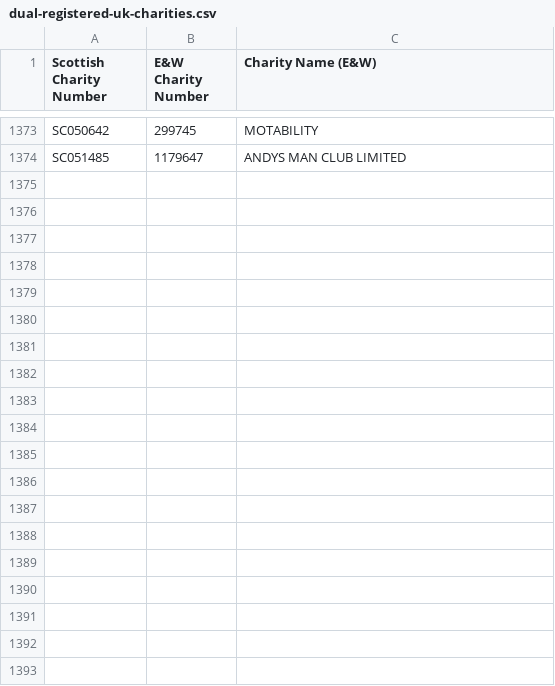
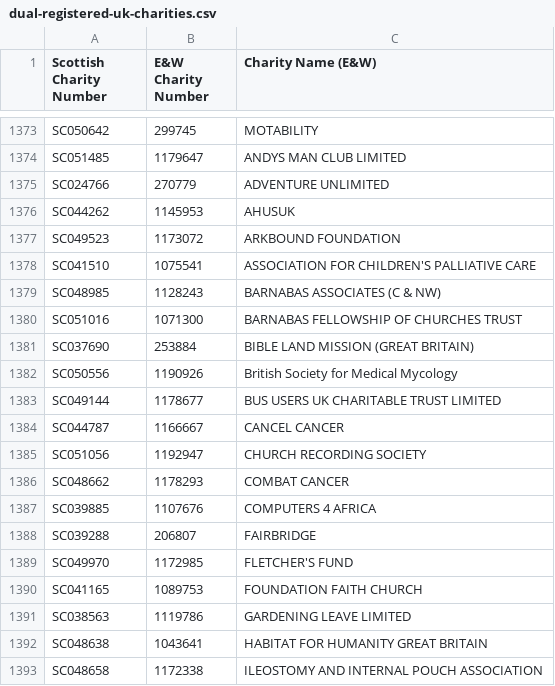
Before and after one commit to drkane/charity-lookups, a CSV file: dual-registered-uk-charities.csv, drawn as a sheet; only a part is shown, gaps mark what is left out; the diff covers the shown part only; the diff names each change by its address in the sheet, - before the commit and + after, or states it on an @@ line.

Commit message:
add additional dual registrations

```diff
--- a/dual-registered-uk-charities.csv
+++ b/dual-registered-uk-charities.csv
+row 1375: SC024766 | 270779 | ADVENTURE UNLIMITED
+row 1376: SC044262 | 1145953 | AHUSUK
+row 1377: SC049523 | 1173072 | ARKBOUND FOUNDATION
+row 1378: SC041510 | 1075541 | ASSOCIATION FOR CHILDREN'S PALLIATIVE CARE
+row 1379: SC048985 | 1128243 | BARNABAS ASSOCIATES (C & NW)
+row 1380: SC051016 | 1071300 | BARNABAS FELLOWSHIP OF CHURCHES TRUST
+row 1381: SC037690 | 253884 | BIBLE LAND MISSION (GREAT BRITAIN)
+row 1382: SC050556 | 1190926 | British Society for Medical Mycology
+row 1383: SC049144 | 1178677 | BUS USERS UK CHARITABLE TRUST LIMITED
+row 1384: SC044787 | 1166667 | CANCEL CANCER
+row 1385: SC051056 | 1192947 | CHURCH RECORDING SOCIETY
+row 1386: SC048662 | 1178293 | COMBAT CANCER
+row 1387: SC039885 | 1107676 | COMPUTERS 4 AFRICA
+row 1388: SC039288 | 206807 | FAIRBRIDGE
+row 1389: SC049970 | 1172985 | FLETCHER'S FUND
+row 1390: SC041165 | 1089753 | FOUNDATION FAITH CHURCH
+row 1391: SC038563 | 1119786 | GARDENING LEAVE LIMITED
+row 1392: SC048638 | 1043641 | HABITAT FOR HUMANITY GREAT BRITAIN
+row 1393: SC048658 | 1172338 | ILEOSTOMY AND INTERNAL POUCH ASSOCIATION
```
Also changed, not shown: 33 added rows elsewhere in this file.
